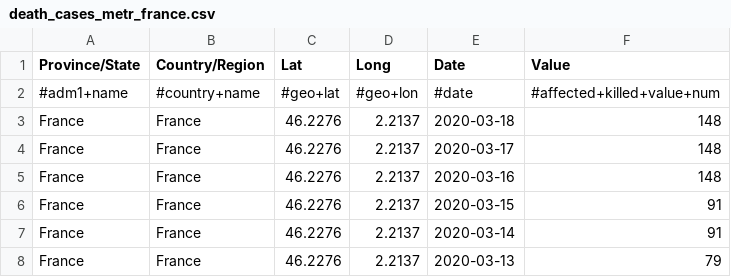
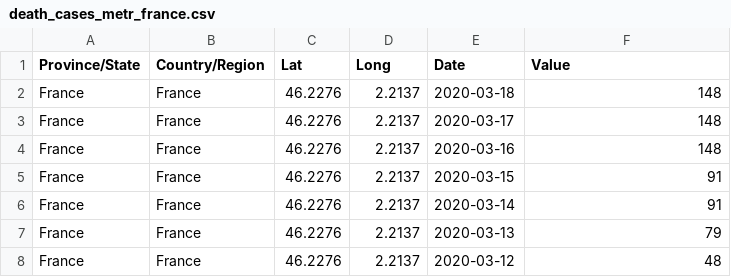
Before and after one commit to samubernard/INSA3BIMCovid19, a CSV file: src/datasets/death_cases_metr_france.csv, drawn as a sheet; only a part is shown; the shorter side is filled out with more unchanged rows; the diff names each change by its address in the sheet, - before the commit and + after, or states it on an @@ line.

```diff
--- a/src/datasets/death_cases_metr_france.csv
+++ b/src/datasets/death_cases_metr_france.csv
-row 2: #adm1+name | #country+name | #geo+lat | #geo+lon | #date | #affected+killed+value+num
```
Also changed, not shown: src/datasets/confirmed_cases_metr_france.csv, src/datasets/recovered_cases_metr_france.csv, 2 other files.
